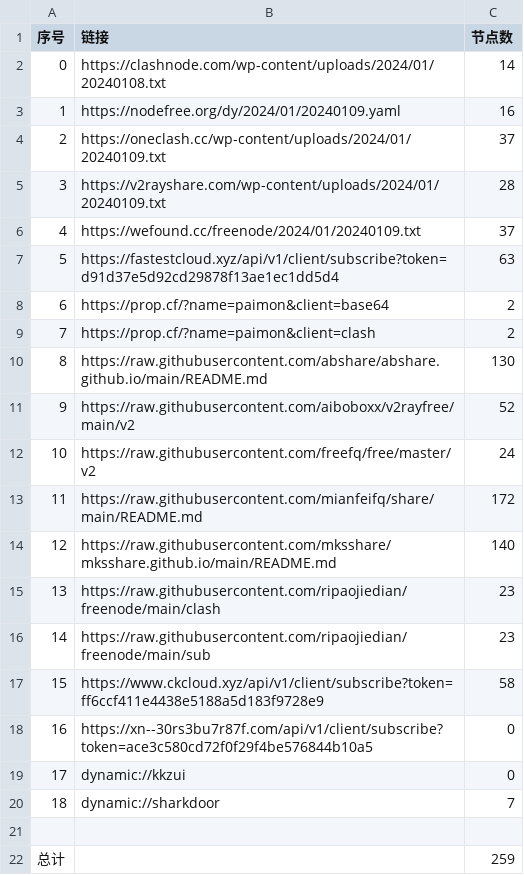
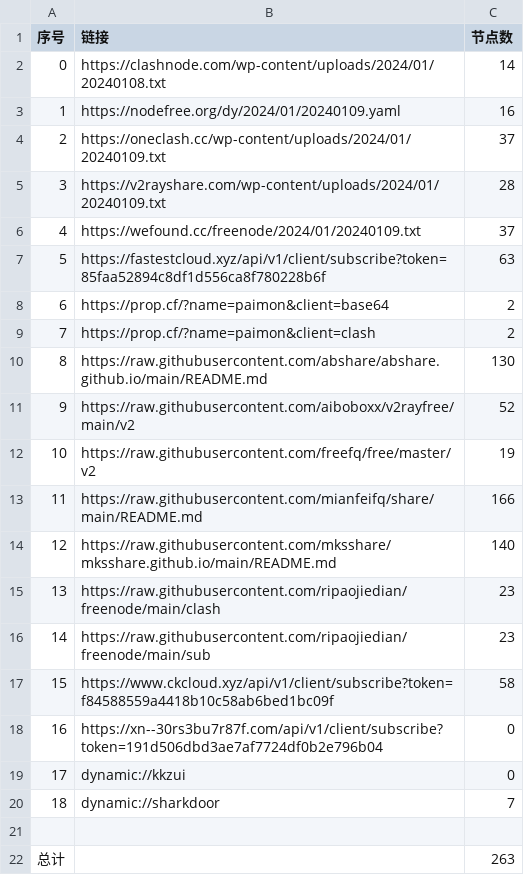
Before and after one commit to hdrafyy/NoMoreWalls, a CSV file: list_result.csv, drawn as a sheet.

```diff
--- a/list_result.csv
+++ b/list_result.csv
@@ -6,3 +6,3 @@
 4,https://wefound.cc/freenode/2024/01/20240109.txt,37
-5,https://fastestcloud.xyz/api/v1/client/subscribe?token=d91d37e5d92cd29878f13ae1ec1dd5d4,63
+5,https://fastestcloud.xyz/api/v1/client/subscribe?token=85faa52894c8df1d556ca8f780228b6f,63
 6,https://prop.cf/?name=paimon&client=base64,2
@@ -11,4 +11,4 @@
 9,https://raw.githubusercontent.com/aiboboxx/v2rayfree/main/v2,52
-10,https://raw.githubusercontent.com/freefq/free/master/v2,24
-11,https://raw.githubusercontent.com/mianfeifq/share/main/README.md,172
+10,https://raw.githubusercontent.com/freefq/free/master/v2,19
+11,https://raw.githubusercontent.com/mianfeifq/share/main/README.md,166
 12,https://raw.githubusercontent.com/mksshare/mksshare.github.io/main/README.md,140
@@ -16,4 +16,4 @@
 14,https://raw.githubusercontent.com/ripaojiedian/freenode/main/sub,23
-15,https://www.ckcloud.xyz/api/v1/client/subscribe?token=ff6ccf411e4438e5188a5d183f9728e9,58
-16,https://xn--30rs3bu7r87f.com/api/v1/client/subscribe?token=ace3c580cd72f0f29f4be576844b10a5,0
+15,https://www.ckcloud.xyz/api/v1/client/subscribe?token=f84588559a4418b10c58ab6bed1bc09f,58
+16,https://xn--30rs3bu7r87f.com/api/v1/client/subscribe?token=191d506dbd3ae7af7724df0b2e796b04,0
 17,dynamic://kkzui,0
@@ -21,2 +21,2 @@
 
-总计,,259
+总计,,263
```
Also changed, not shown: 13 other files.
